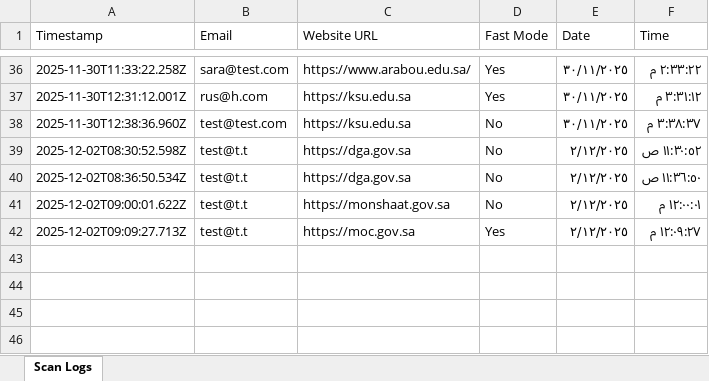
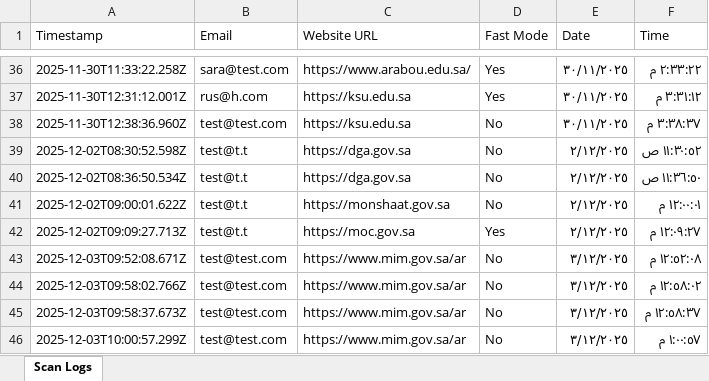
Before and after one commit to ramworld21/sda-auditor, an Excel workbook: scan-logs.xlsx, sheet Scan Logs, drawn as a sheet; only a part is shown, gaps mark what is left out; values as stored, in another font and other column widths than the file's, no borders; the diff names each change by its address in the sheet, - before the commit and + after, or states it on an @@ line.

```diff
--- a/scan-logs.xlsx (sheet Scan Logs)
+++ b/scan-logs.xlsx (sheet Scan Logs)
+row 43: 2025-12-03T09:52:08.671Z | test@test.com | https://www.mim.gov.sa/ar | No | ٣/١٢/٢٠٢٥ | ١٢:٥٢:٠٨ م
+row 44: 2025-12-03T09:58:02.766Z | test@test.com | https://www.mim.gov.sa/ar | No | ٣/١٢/٢٠٢٥ | ١٢:٥٨:٠٢ م
+row 45: 2025-12-03T09:58:37.673Z | test@test.com | https://www.mim.gov.sa/ar | No | ٣/١٢/٢٠٢٥ | ١٢:٥٨:٣٧ م
+row 46: 2025-12-03T10:00:57.299Z | test@test.com | https://www.mim.gov.sa/ar | No | ٣/١٢/٢٠٢٥ | ١:٠٠:٥٧ م
```
Also changed, not shown: 58 other files.
